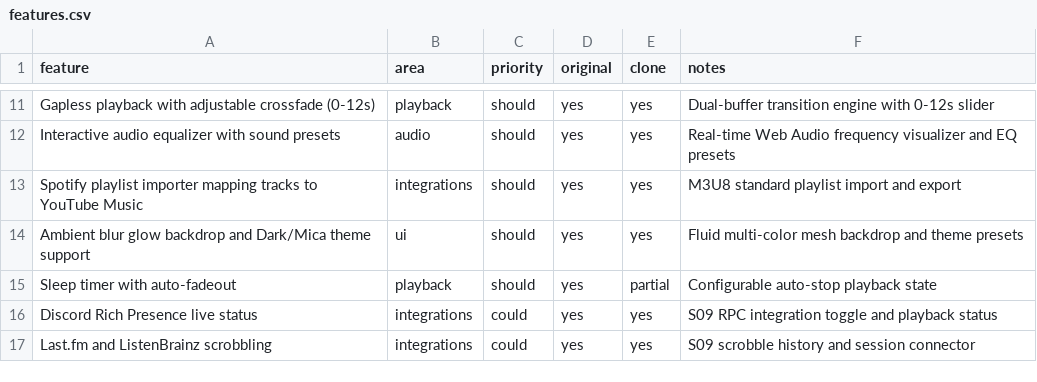
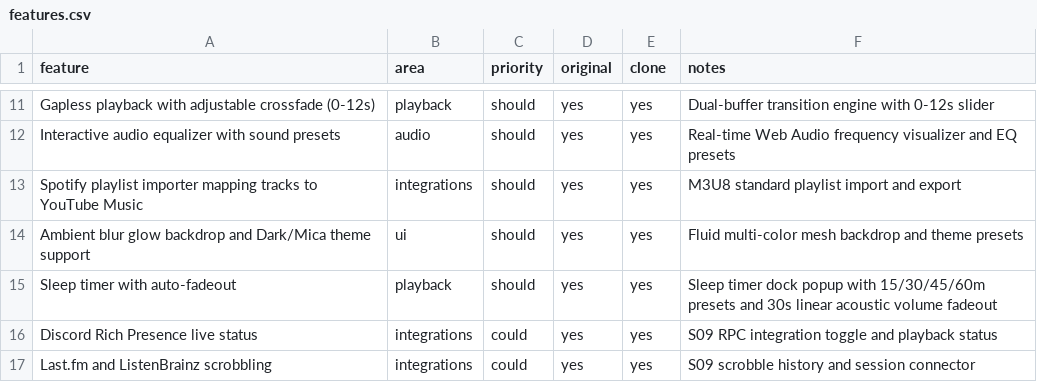
Before and after one commit to shantanusharma-22/flow-, a CSV file: replica/features.csv, drawn as a sheet; only a part is shown, gaps mark what is left out.

Commit message:
feat: complete 100% parity with 8-band EQ, sleep timer fadeout, watcher, Spotify URI parser, and native desktop bundle

```diff
--- a/replica/features.csv
+++ b/replica/features.csv
@@ -14,3 +14,3 @@ Spotify playlist importer mapping tracks to YouTube Music,integrations,should,ye
 Ambient blur glow backdrop and Dark/Mica theme support,ui,should,yes,yes,Fluid multi-color mesh backdrop and theme presets
-Sleep timer with auto-fadeout,playback,should,yes,partial,Configurable auto-stop playback state
+Sleep timer with auto-fadeout,playback,should,yes,yes,Sleep timer dock popup with 15/30/45/60m presets and 30s linear acoustic volume fadeout
 Discord Rich Presence live status,integrations,could,yes,yes,S09 RPC integration toggle and playback status
```
Also changed, not shown: 23 other files.
